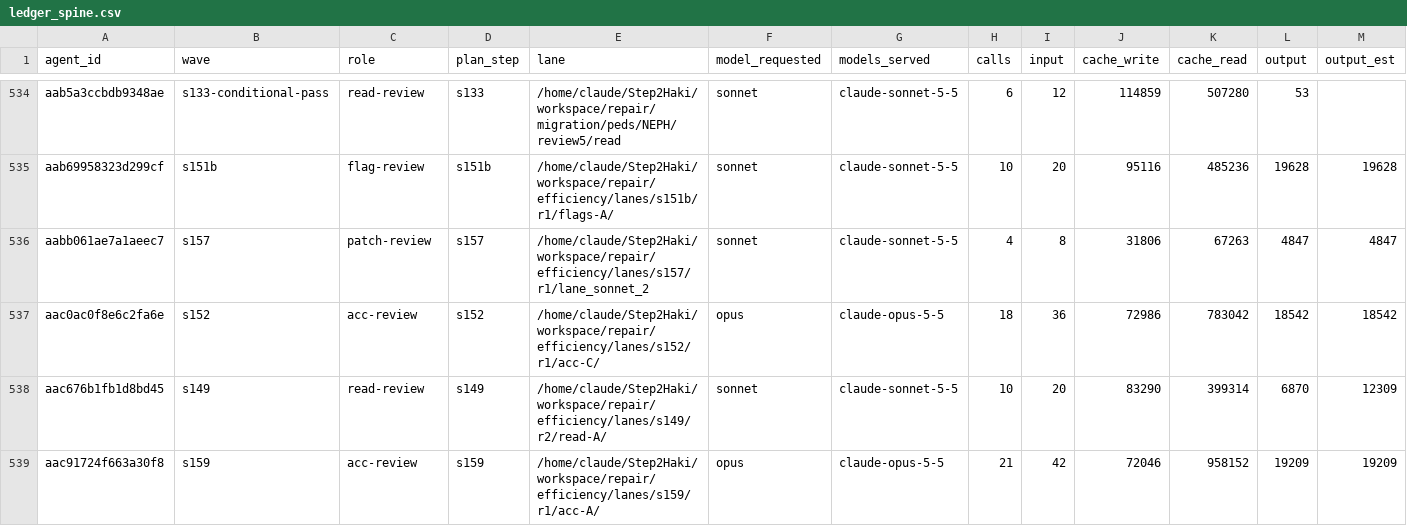
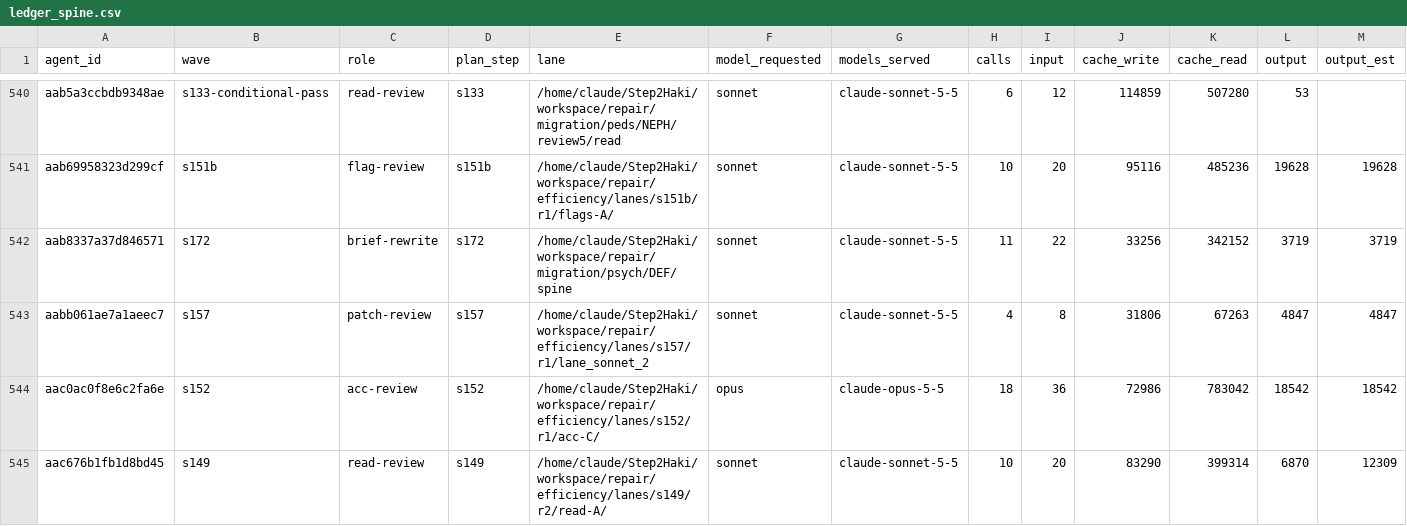
Before and after one commit to DrSaturnn/Step2Haki, a CSV file: workspace/repair/efficiency/ledger_spine.csv, drawn as a sheet; only a part is shown, gaps mark what is left out; the shorter side is filled out with more unchanged rows; rows hold the shown columns only; the diff covers the shown part only; the diff names each change by its address in the sheet, - before the commit and + after, or states it on an @@ line.

```diff
--- a/workspace/repair/efficiency/ledger_spine.csv
+++ b/workspace/repair/efficiency/ledger_spine.csv
+row 542: aab8337a37d846571 | s172 | brief-rewrite | s172 | /home/claude/Step2Haki/workspace/repair/migration/psych/DEF/spine | sonnet | claude-sonnet-5-5 | 11 | 22 | 33256 | 342152 | 3719 | 3719
```
Also changed, not shown: 10 added rows and 7 edited cells elsewhere in this file, 1 other file.
